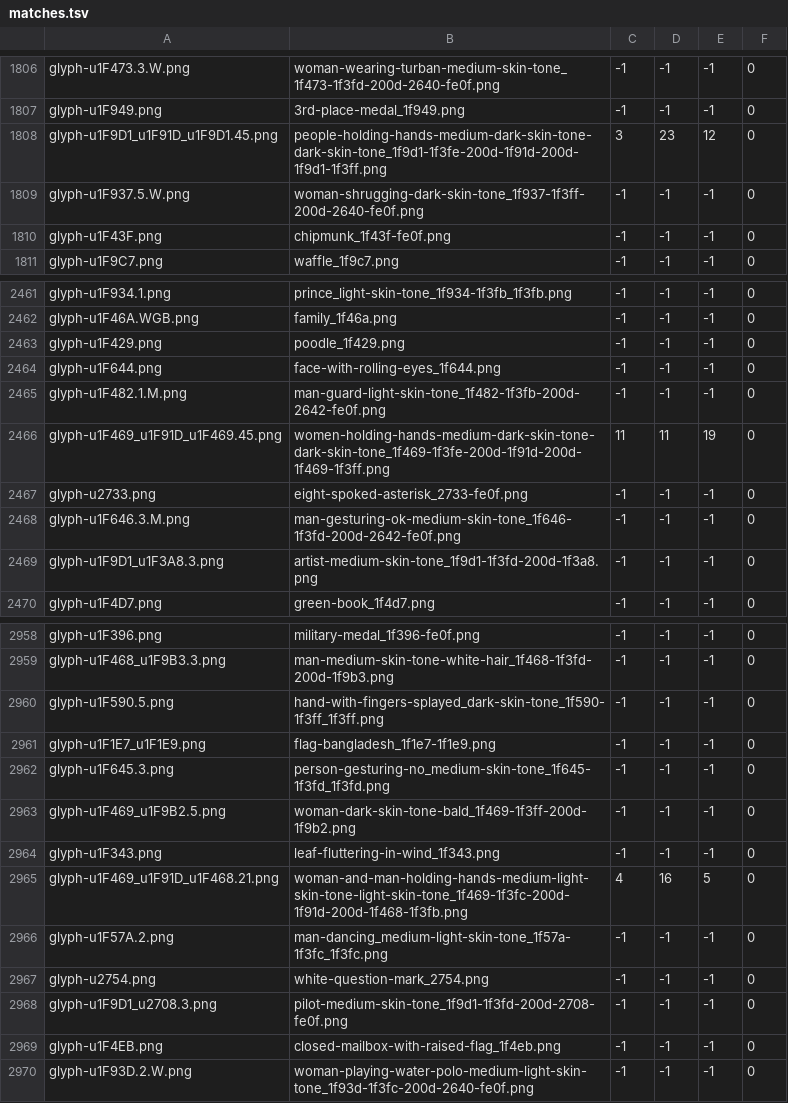
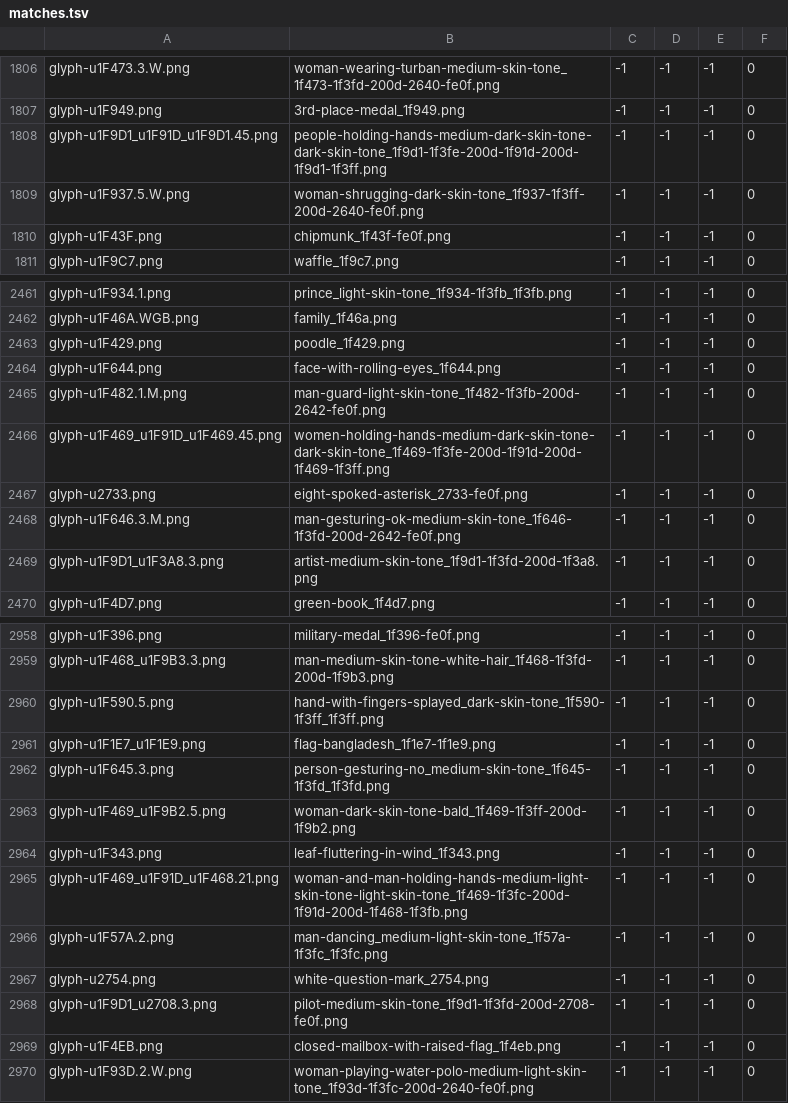
Before and after one commit to lmmx/emoji-liif, a TSV file: matches.tsv, drawn as a sheet; only a part is shown, gaps mark what is left out; the diff covers the shown part only.

```diff
--- a/matches.tsv
+++ b/matches.tsv
@@ -1807,3 +1807,3 @@ glyph-u1F473.3.W.png	woman-wearing-turban-medium-skin-tone_1f473-1f3fd-200d-2640
 glyph-u1F949.png	3rd-place-medal_1f949.png	-1	-1	-1	0
-glyph-u1F9D1_u1F91D_u1F9D1.45.png	people-holding-hands-medium-dark-skin-tone-dark-skin-tone_1f9d1-1f3fe-200d-1f91d-200d-1f9d1-1f3ff.png	3	23	12	0
+glyph-u1F9D1_u1F91D_u1F9D1.45.png	people-holding-hands-medium-dark-skin-tone-dark-skin-tone_1f9d1-1f3fe-200d-1f91d-200d-1f9d1-1f3ff.png	-1	-1	-1	0
 glyph-u1F937.5.W.png	woman-shrugging-dark-skin-tone_1f937-1f3ff-200d-2640-fe0f.png	-1	-1	-1	0
@@ -2465,3 +2465,3 @@ glyph-u1F644.png	face-with-rolling-eyes_1f644.png	-1	-1	-1	0
 glyph-u1F482.1.M.png	man-guard-light-skin-tone_1f482-1f3fb-200d-2642-fe0f.png	-1	-1	-1	0
-glyph-u1F469_u1F91D_u1F469.45.png	women-holding-hands-medium-dark-skin-tone-dark-skin-tone_1f469-1f3fe-200d-1f91d-200d-1f469-1f3ff.png	11	11	19	0
+glyph-u1F469_u1F91D_u1F469.45.png	women-holding-hands-medium-dark-skin-tone-dark-skin-tone_1f469-1f3fe-200d-1f91d-200d-1f469-1f3ff.png	-1	-1	-1	0
 glyph-u2733.png	eight-spoked-asterisk_2733-fe0f.png	-1	-1	-1	0
@@ -2964,3 +2964,3 @@ glyph-u1F469_u1F9B2.5.png	woman-dark-skin-tone-bald_1f469-1f3ff-200d-1f9b2.png	-
 glyph-u1F343.png	leaf-fluttering-in-wind_1f343.png	-1	-1	-1	0
-glyph-u1F469_u1F91D_u1F468.21.png	woman-and-man-holding-hands-medium-light-skin-tone-light-skin-tone_1f469-1f3fc-200d-1f91d-200d-1f468-1f3fb.png	4	16	5	0
+glyph-u1F469_u1F91D_u1F468.21.png	woman-and-man-holding-hands-medium-light-skin-tone-light-skin-tone_1f469-1f3fc-200d-1f91d-200d-1f468-1f3fb.png	-1	-1	-1	0
 glyph-u1F57A.2.png	man-dancing_medium-light-skin-tone_1f57a-1f3fc_1f3fc.png	-1	-1	-1	0
```
Also changed, not shown: 15 edited cells elsewhere in this file.
